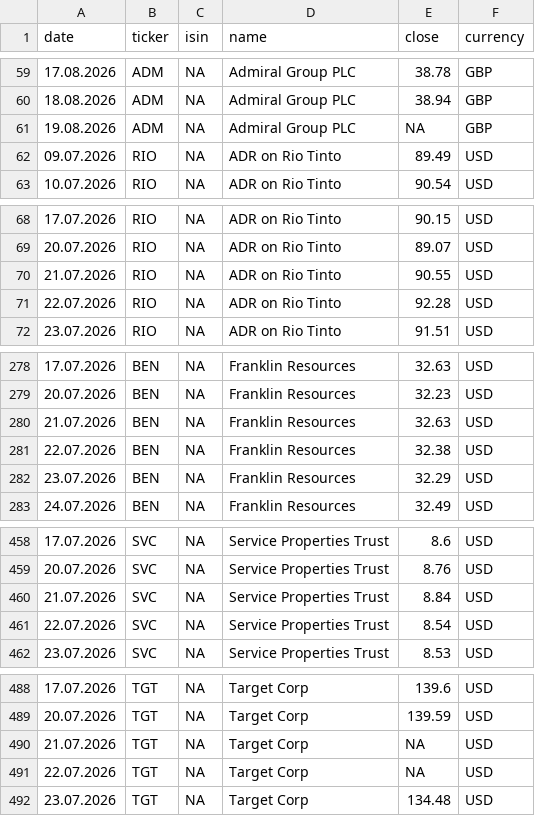
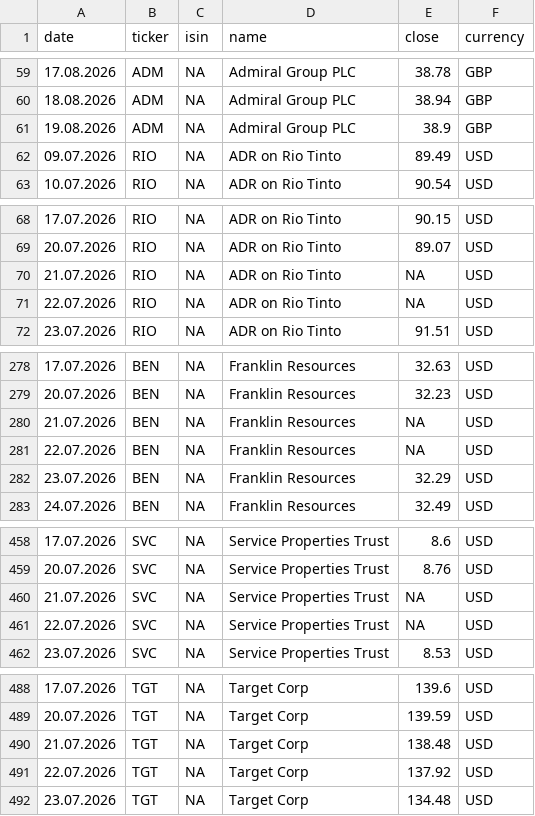
Before and after one commit to RadimTol/Akcie, a CSV file: stocks_history_30d.csv, drawn as a sheet; only a part is shown, gaps mark what is left out; the diff covers the shown part only.

```diff
--- a/stocks_history_30d.csv
+++ b/stocks_history_30d.csv
@@ -60,3 +60,3 @@
 "18.08.2026","ADM",NA,"Admiral Group PLC",38.94,"GBP"
-"19.08.2026","ADM",NA,"Admiral Group PLC",NA,"GBP"
+"19.08.2026","ADM",NA,"Admiral Group PLC",38.9,"GBP"
 "09.07.2026","RIO",NA,"ADR on Rio Tinto",89.49,"USD"
@@ -69,4 +69,4 @@
 "20.07.2026","RIO",NA,"ADR on Rio Tinto",89.07,"USD"
-"21.07.2026","RIO",NA,"ADR on Rio Tinto",90.55,"USD"
-"22.07.2026","RIO",NA,"ADR on Rio Tinto",92.28,"USD"
+"21.07.2026","RIO",NA,"ADR on Rio Tinto",NA,"USD"
+"22.07.2026","RIO",NA,"ADR on Rio Tinto",NA,"USD"
 "23.07.2026","RIO",NA,"ADR on Rio Tinto",91.51,"USD"
@@ -279,4 +279,4 @@
 "20.07.2026","BEN",NA,"Franklin Resources",32.23,"USD"
-"21.07.2026","BEN",NA,"Franklin Resources",32.63,"USD"
-"22.07.2026","BEN",NA,"Franklin Resources",32.38,"USD"
+"21.07.2026","BEN",NA,"Franklin Resources",NA,"USD"
+"22.07.2026","BEN",NA,"Franklin Resources",NA,"USD"
 "23.07.2026","BEN",NA,"Franklin Resources",32.29,"USD"
@@ -459,4 +459,4 @@
 "20.07.2026","SVC",NA,"Service Properties Trust",8.76,"USD"
-"21.07.2026","SVC",NA,"Service Properties Trust",8.84,"USD"
-"22.07.2026","SVC",NA,"Service Properties Trust",8.54,"USD"
+"21.07.2026","SVC",NA,"Service Properties Trust",NA,"USD"
+"22.07.2026","SVC",NA,"Service Properties Trust",NA,"USD"
 "23.07.2026","SVC",NA,"Service Properties Trust",8.53,"USD"
@@ -489,4 +489,4 @@
 "20.07.2026","TGT",NA,"Target Corp",139.59,"USD"
-"21.07.2026","TGT",NA,"Target Corp",NA,"USD"
-"22.07.2026","TGT",NA,"Target Corp",NA,"USD"
+"21.07.2026","TGT",NA,"Target Corp",138.48,"USD"
+"22.07.2026","TGT",NA,"Target Corp",137.92,"USD"
 "23.07.2026","TGT",NA,"Target Corp",134.48,"USD"
```
Also changed, not shown: 15 edited cells elsewhere in this file, stocks.csv.
